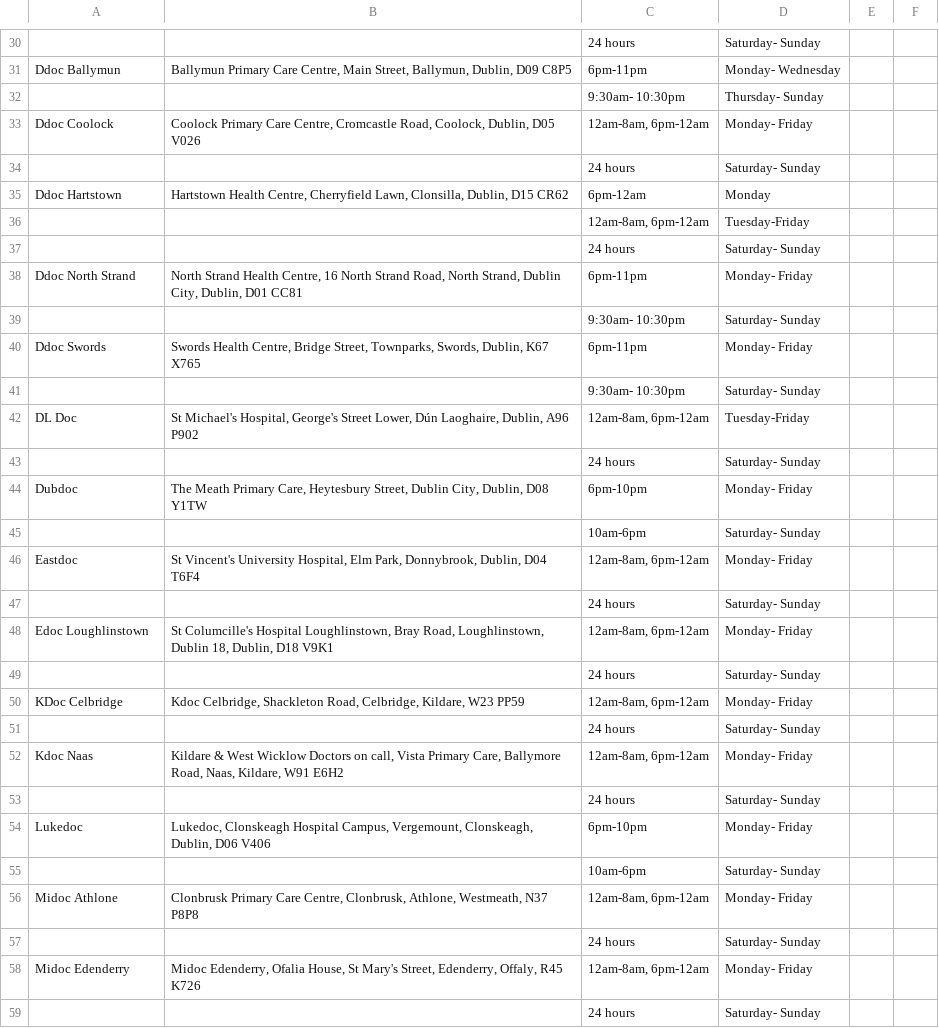
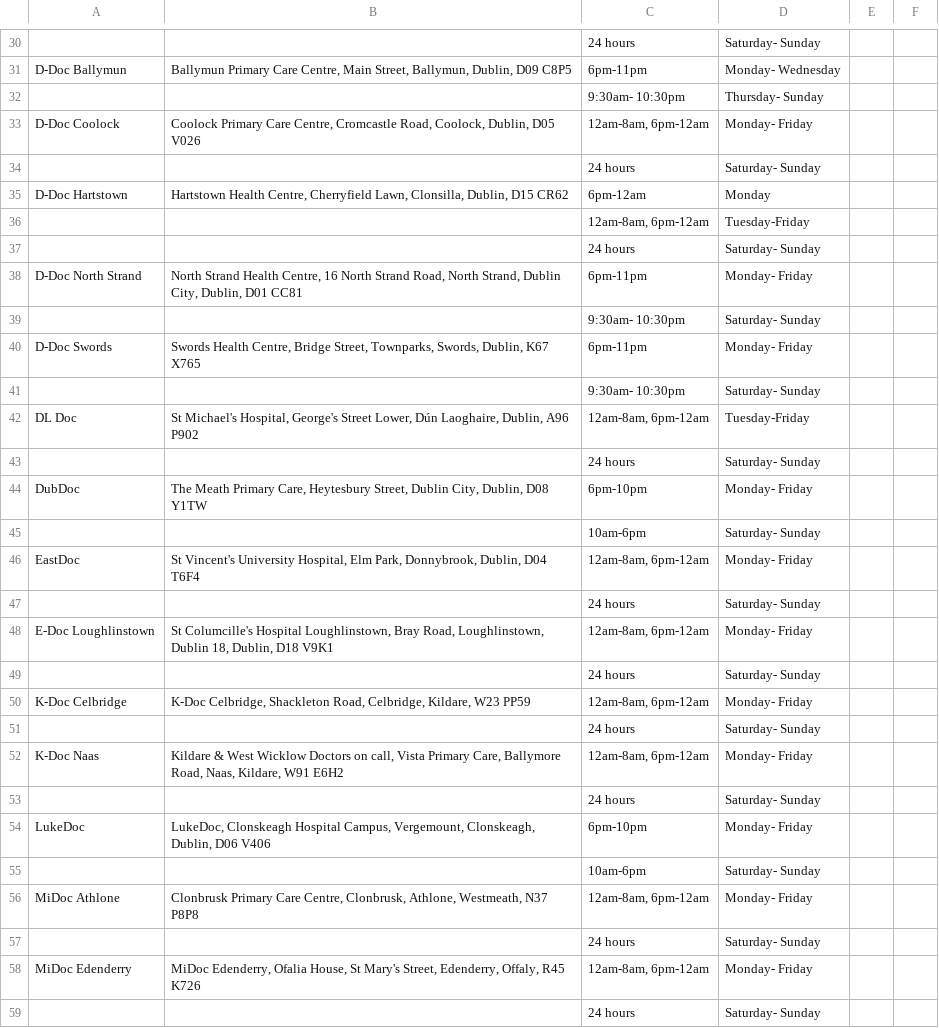
Before and after one commit to 125109486-dev/Health-Flow-Datasets-Code, a CSV file: gp_out_of_hours.csv, drawn as a sheet; only a part is shown, gaps mark what is left out; the diff covers the shown part only; the diff names each change by its address in the sheet, - before the commit and + after, or states it on an @@ line.

```diff
--- a/gp_out_of_hours.csv
+++ b/gp_out_of_hours.csv
-A31: Ddoc Ballymun
+A31: D-Doc Ballymun
-A33: Ddoc Coolock
+A33: D-Doc Coolock
-A35: Ddoc Hartstown
+A35: D-Doc Hartstown
-A38: Ddoc North Strand
+A38: D-Doc North Strand
-A40: Ddoc Swords
+A40: D-Doc Swords
-A44: Dubdoc
+A44: DubDoc
-A46: Eastdoc
+A46: EastDoc
-A48: Edoc Loughlinstown
+A48: E-Doc Loughlinstown
-A50: KDoc Celbridge
+A50: K-Doc Celbridge
-B50: Kdoc Celbridge, Shackleton…
+B50: K-Doc Celbridge, Shackleton…
-A52: Kdoc Naas
+A52: K-Doc Naas
-A54: Lukedoc
+A54: LukeDoc
-B54: Lukedoc, Clonskeagh Hospital…
+B54: LukeDoc, Clonskeagh Hospital…
-A56: Midoc Athlone
+A56: MiDoc Athlone
-A58: Midoc Edenderry
+A58: MiDoc Edenderry
-B58: Midoc Edenderry, Ofalia…
+B58: MiDoc Edenderry, Ofalia…
```
Also changed, not shown: 116 edited cells elsewhere in this file.
